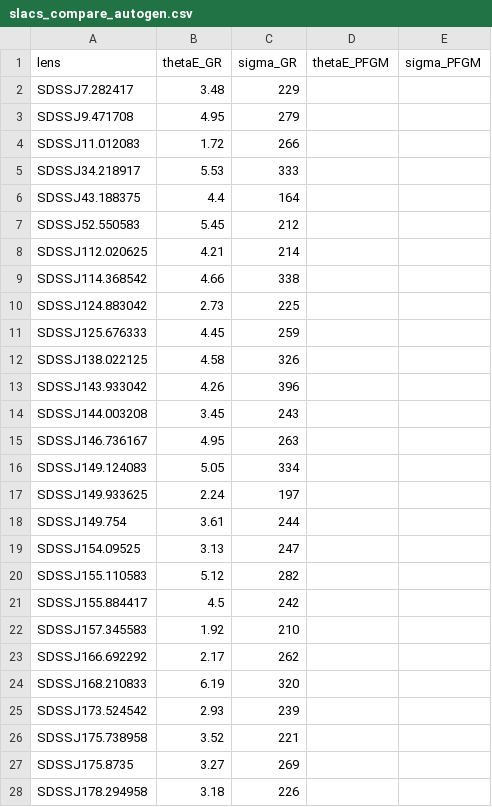
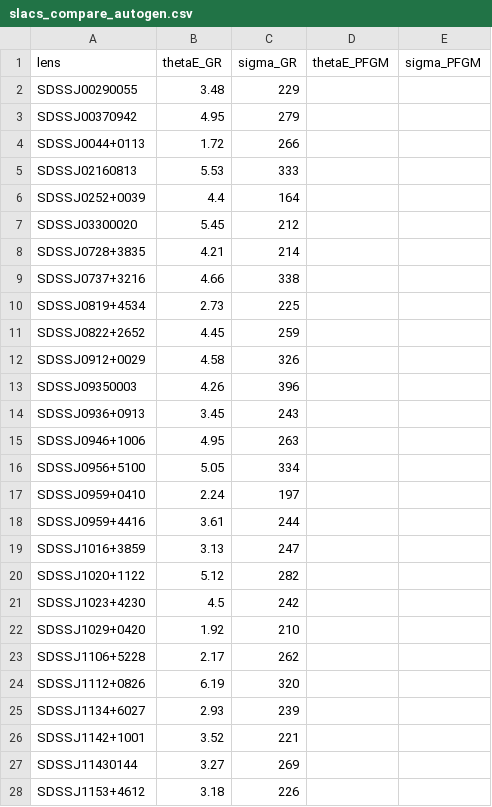
Before and after one commit to engmoeidh/pfgm-dark-matter-routeA, a CSV file: data/raw/slacs_compare_autogen.csv, drawn as a sheet; only a part is shown; the diff covers the shown part only.

Commit message:
S3: fix SLACS IDs (use '#' column); refresh ?E table & plot.

```diff
--- a/data/raw/slacs_compare_autogen.csv
+++ b/data/raw/slacs_compare_autogen.csv
@@ -1,28 +1,28 @@
 lens,thetaE_GR,sigma_GR,thetaE_PFGM,sigma_PFGM
-SDSSJ7.282417,3.48,229,,
-SDSSJ9.471708,4.95,279,,
-SDSSJ11.012083,1.72,266,,
-SDSSJ34.218917,5.53,333,,
-SDSSJ43.188375,4.4,164,,
-SDSSJ52.550583,5.45,212,,
-SDSSJ112.020625,4.21,214,,
-SDSSJ114.368542,4.66,338,,
-SDSSJ124.883042,2.73,225,,
-SDSSJ125.676333,4.45,259,,
-SDSSJ138.022125,4.58,326,,
-SDSSJ143.933042,4.26,396,,
-SDSSJ144.003208,3.45,243,,
-SDSSJ146.736167,4.95,263,,
-SDSSJ149.124083,5.05,334,,
-SDSSJ149.933625,2.24,197,,
-SDSSJ149.754,3.61,244,,
-SDSSJ154.09525,3.13,247,,
-SDSSJ155.110583,5.12,282,,
-SDSSJ155.884417,4.5,242,,
-SDSSJ157.345583,1.92,210,,
-SDSSJ166.692292,2.17,262,,
-SDSSJ168.210833,6.19,320,,
-SDSSJ173.524542,2.93,239,,
-SDSSJ175.738958,3.52,221,,
-SDSSJ175.8735,3.27,269,,
-SDSSJ178.294958,3.18,226,,
+SDSSJ00290055,3.48,229,,
+SDSSJ00370942,4.95,279,,
+SDSSJ0044+0113,1.72,266,,
+SDSSJ02160813,5.53,333,,
+SDSSJ0252+0039,4.4,164,,
+SDSSJ03300020,5.45,212,,
+SDSSJ0728+3835,4.21,214,,
+SDSSJ0737+3216,4.66,338,,
+SDSSJ0819+4534,2.73,225,,
+SDSSJ0822+2652,4.45,259,,
+SDSSJ0912+0029,4.58,326,,
+SDSSJ09350003,4.26,396,,
+SDSSJ0936+0913,3.45,243,,
+SDSSJ0946+1006,4.95,263,,
+SDSSJ0956+5100,5.05,334,,
+SDSSJ0959+0410,2.24,197,,
+SDSSJ0959+4416,3.61,244,,
+SDSSJ1016+3859,3.13,247,,
+SDSSJ1020+1122,5.12,282,,
+SDSSJ1023+4230,4.5,242,,
+SDSSJ1029+0420,1.92,210,,
+SDSSJ1106+5228,2.17,262,,
+SDSSJ1112+0826,6.19,320,,
+SDSSJ1134+6027,2.93,239,,
+SDSSJ1142+1001,3.52,221,,
+SDSSJ11430144,3.27,269,,
+SDSSJ1153+4612,3.18,226,,
```
Also changed, not shown: 32 edited cells elsewhere in this file, results/tables/SLACS_PFGM_FINAL.csv.
